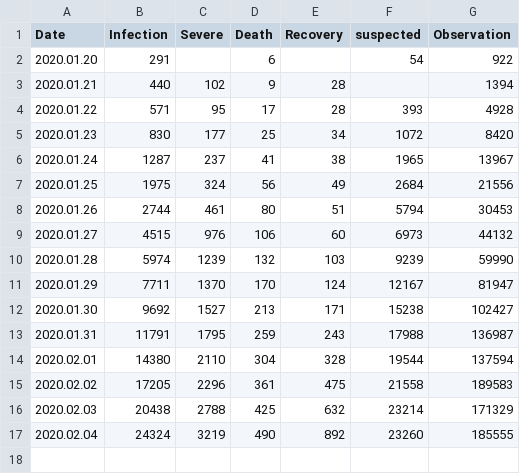
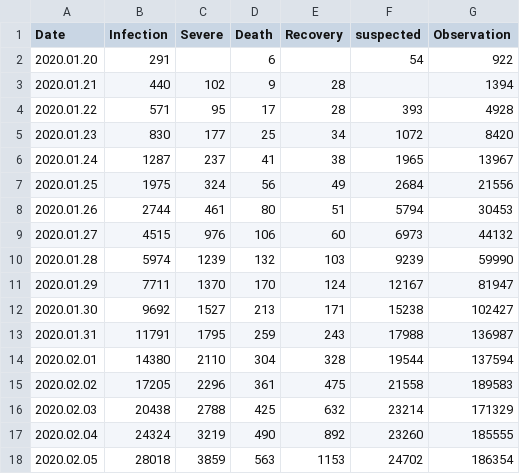
Before and after one commit to jimimao/catfeeddog, a CSV file: 2019nConv/2019nCoV_national.csv, drawn as a sheet.

```diff
--- a/2019nConv/2019nCoV_national.csv
+++ b/2019nConv/2019nCoV_national.csv
@@ -17 +17,2 @@
 2020.02.04,24324,3219,490,892,23260,185555
+2020.02.05,28018,3859,563,1153,24702,186354
```
Also changed, not shown: 2019nConv/2019nCoV_hubei.csv, 6 other files.
